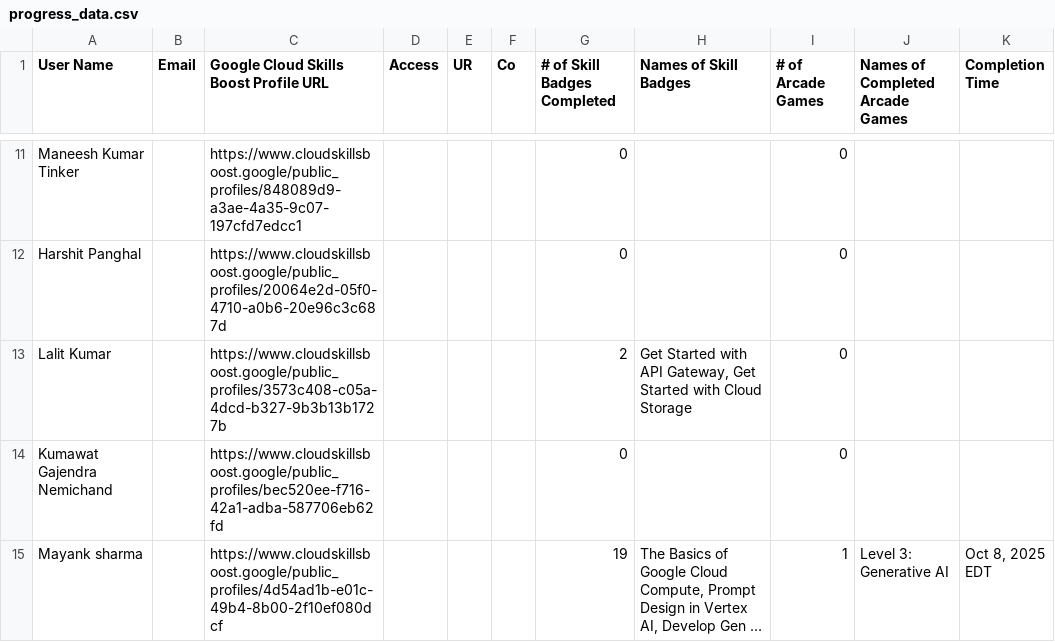
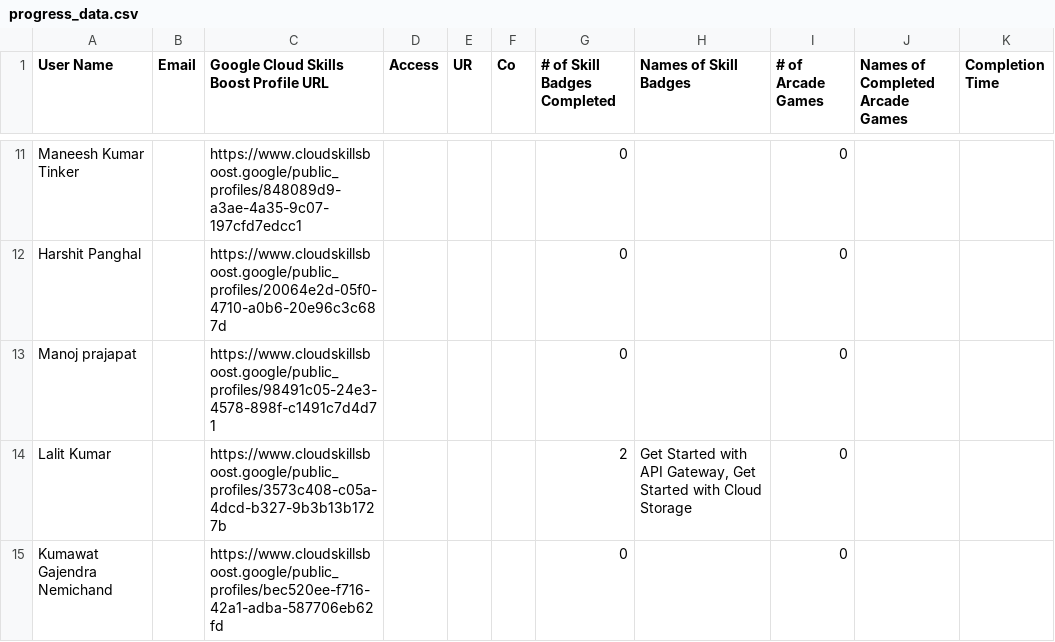
Before and after one commit to mohitsharmas97/leaderboard_gdg, a CSV file: progress_data.csv, drawn as a sheet; only a part is shown, gaps mark what is left out; the shorter side is filled out with more unchanged rows; long unchanged cells end in …; the diff covers the shown part only.

```diff
--- a/progress_data.csv
+++ b/progress_data.csv
@@ -12,2 +12,3 @@ Maneesh Kumar Tinker,,https://www.cloudskillsboost.google/public_profiles/848089
 Harshit Panghal,,https://www.cloudskillsboost.google/public_profiles/20064e2d-05f0-4710-a0b6-20e96c3c687d,,,,0,,0,,
+Manoj prajapat,,https://www.cloudskillsboost.google/public_profiles/98491c05-24e3-4578-898f-c1491c7d4d71,,,,0,,0,,
 Lalit Kumar,,https://www.cloudskillsboost.google/public_profiles/3573c408-c05a-4dcd-b327-9b3b13b1727b,,,,2,"Get Started with API Gateway, Get Started with Cloud Storage",0,,
```
Also changed, not shown: 1 removed row and 4 edited cells elsewhere in this file, google_cloud_badges_details.csv.
